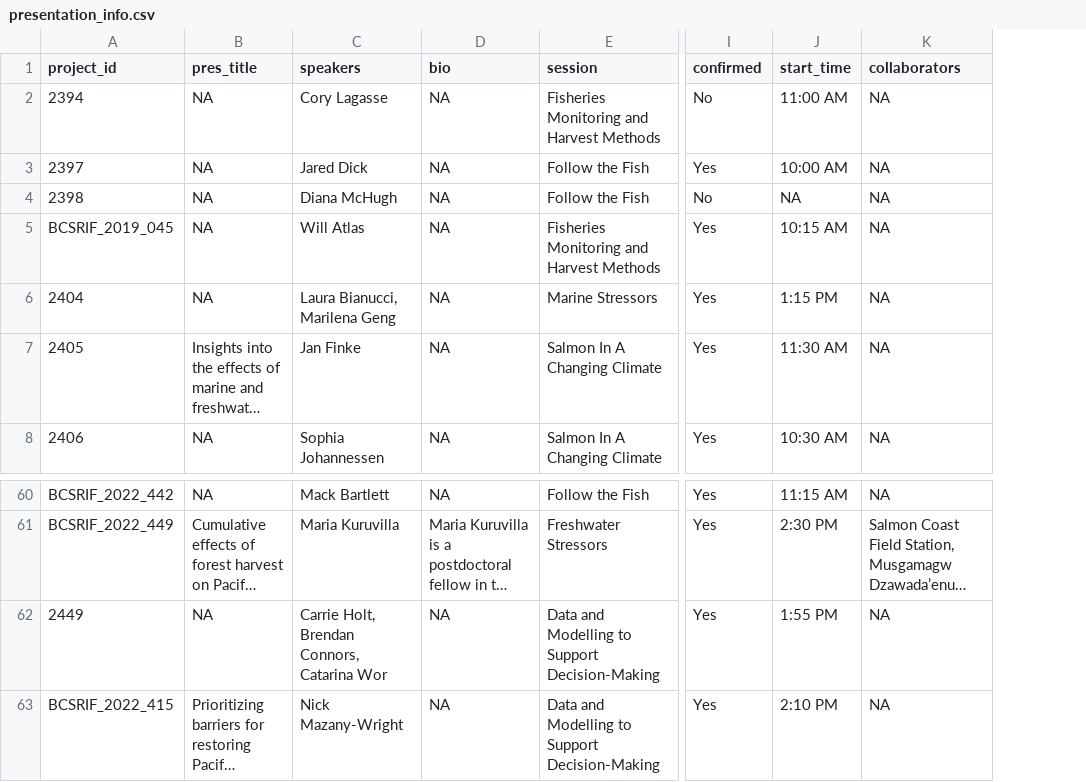
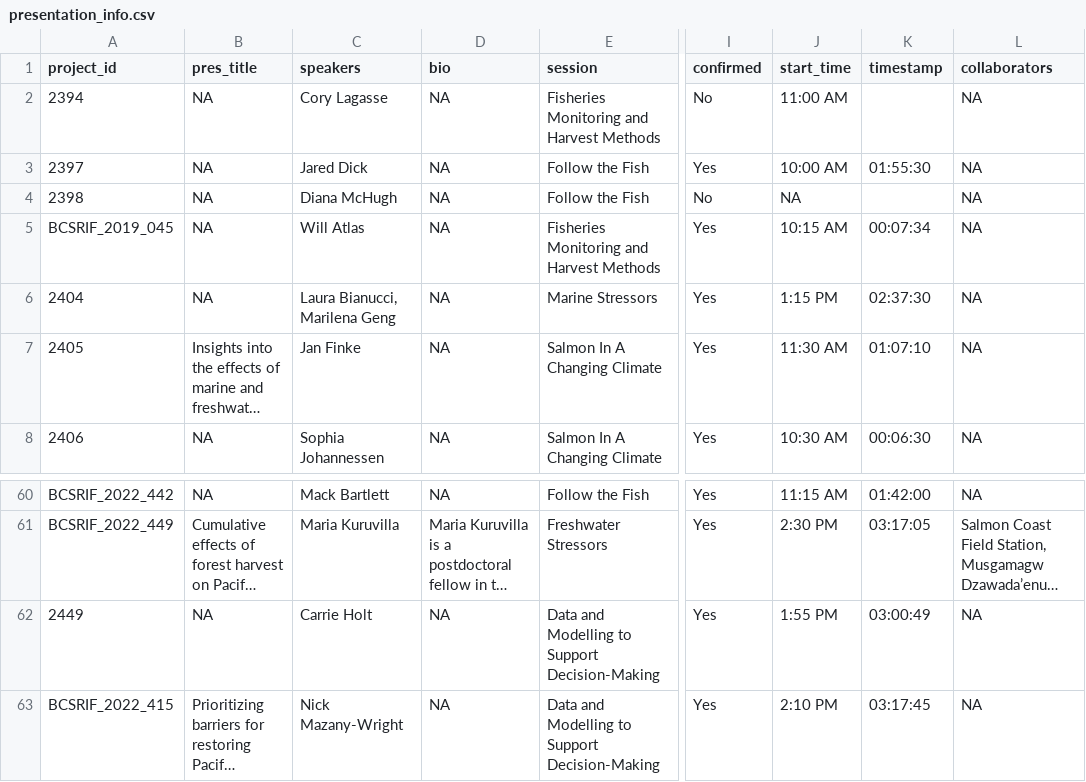
Before and after one commit to ennsjoe/salmon_science_wrap-up_series, a CSV file: data/presentation_info.csv, drawn as a sheet; only a part is shown, gaps mark what is left out; long unchanged cells end in …; the diff names each change by its address in the sheet, - before the commit and + after, or states it on an @@ line.

```diff
--- a/data/presentation_info.csv
+++ b/data/presentation_info.csv
+column K (timestamp), rows 3-8: 01:55:30 |  | 00:07:34 | 02:37:30 | 01:07:10 | 00:06:30; rows 60-63: 01:42:00 | 03:17:05 | 03:00:49 | 03:17:45
-C62 (speakers): Carrie Holt, Brendan Connors, Catarina Wor
+C62 (speakers): Carrie Holt
```
Also changed, not shown: data/session_info.csv, 7 other files.
